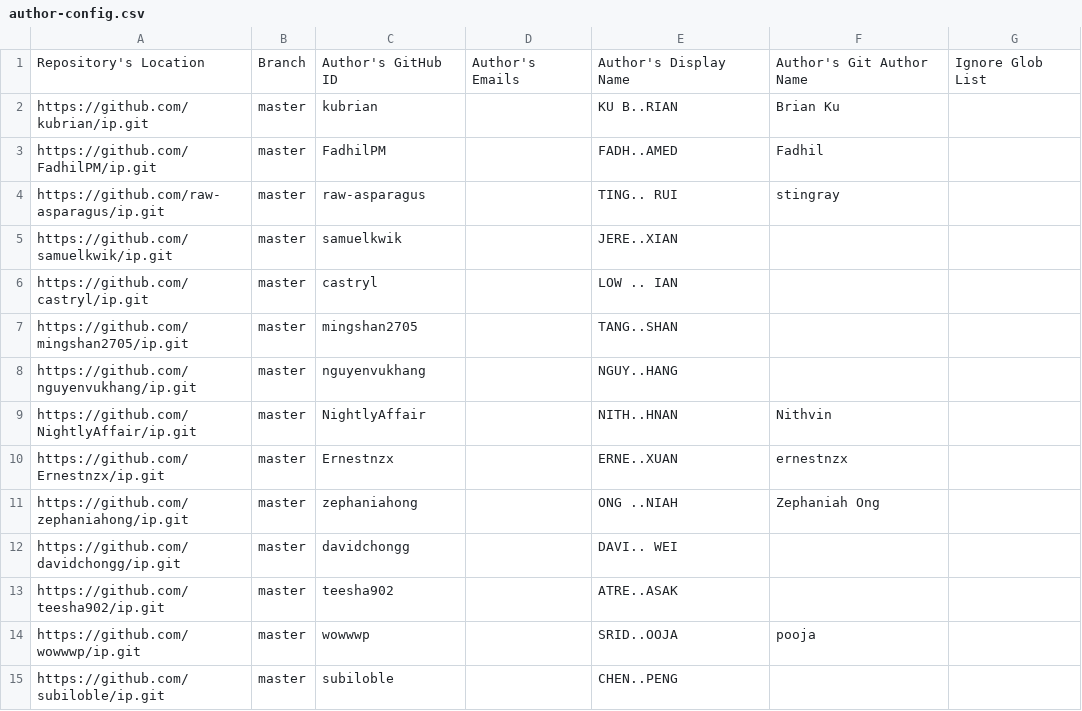
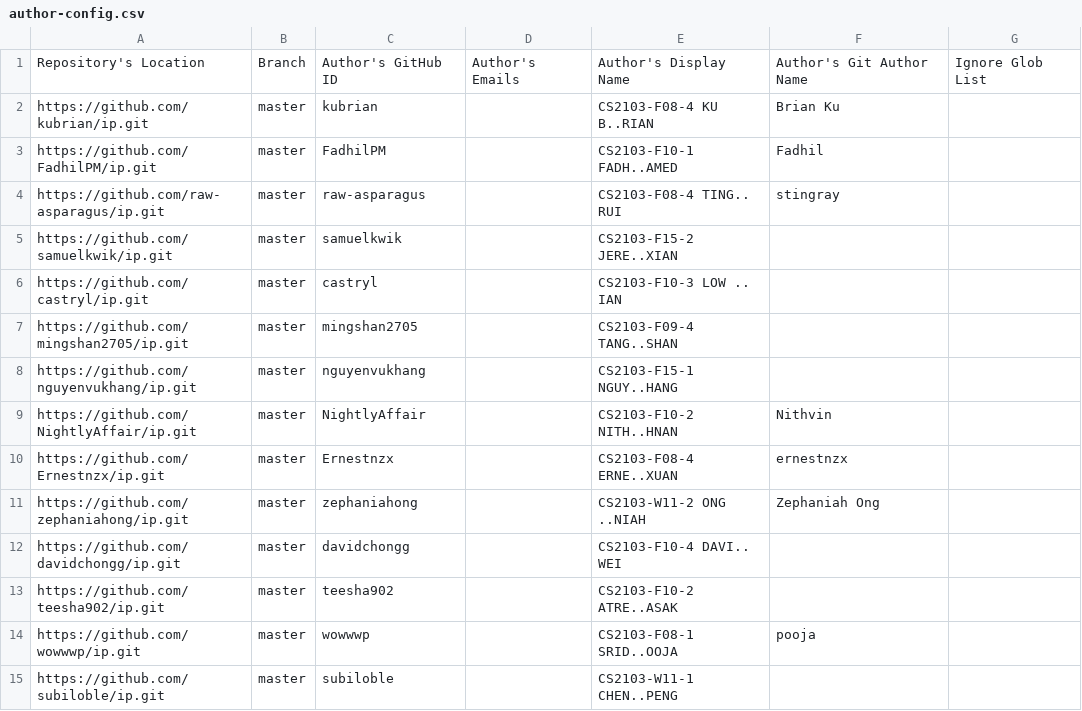
Before and after one commit to nus-cs2103-AY2425S2/ip-dashboard, a CSV file: configs/author-config.csv, drawn as a sheet; only a part is shown; the diff covers the shown part only.

```diff
--- a/configs/author-config.csv
+++ b/configs/author-config.csv
@@ -1,15 +1,15 @@
 Repository's Location,Branch,Author's GitHub ID,Author's Emails,Author's Display Name,Author's Git Author Name,Ignore Glob List
-https://github.com/kubrian/ip.git,master,kubrian,,KU B..RIAN,Brian Ku,
-https://github.com/FadhilPM/ip.git,master,FadhilPM,,FADH..AMED,Fadhil,
-https://github.com/raw-asparagus/ip.git,master,raw-asparagus,,TING.. RUI,stingray,
-https://github.com/samuelkwik/ip.git,master,samuelkwik,,JERE..XIAN,,
-https://github.com/castryl/ip.git,master,castryl,,LOW .. IAN,,
-https://github.com/mingshan2705/ip.git,master,mingshan2705,,TANG..SHAN,,
-https://github.com/nguyenvukhang/ip.git,master,nguyenvukhang,,NGUY..HANG,,
-https://github.com/NightlyAffair/ip.git,master,NightlyAffair,,NITH..HNAN,Nithvin,
-https://github.com/Ernestnzx/ip.git,master,Ernestnzx,,ERNE..XUAN,ernestnzx,
-https://github.com/zephaniahong/ip.git,master,zephaniahong,,ONG ..NIAH,Zephaniah Ong,
-https://github.com/davidchongg/ip.git,master,davidchongg,,DAVI.. WEI,,
-https://github.com/teesha902/ip.git,master,teesha902,,ATRE..ASAK,,
-https://github.com/wowwwp/ip.git,master,wowwwp,,SRID..OOJA,pooja,
-https://github.com/subiloble/ip.git,master,subiloble,,CHEN..PENG,,
+https://github.com/kubrian/ip.git,master,kubrian,,CS2103-F08-4 KU B..RIAN,Brian Ku,
+https://github.com/FadhilPM/ip.git,master,FadhilPM,,CS2103-F10-1 FADH..AMED,Fadhil,
+https://github.com/raw-asparagus/ip.git,master,raw-asparagus,,CS2103-F08-4 TING.. RUI,stingray,
+https://github.com/samuelkwik/ip.git,master,samuelkwik,,CS2103-F15-2 JERE..XIAN,,
+https://github.com/castryl/ip.git,master,castryl,,CS2103-F10-3 LOW .. IAN,,
+https://github.com/mingshan2705/ip.git,master,mingshan2705,,CS2103-F09-4 TANG..SHAN,,
+https://github.com/nguyenvukhang/ip.git,master,nguyenvukhang,,CS2103-F15-1 NGUY..HANG,,
+https://github.com/NightlyAffair/ip.git,master,NightlyAffair,,CS2103-F10-2 NITH..HNAN,Nithvin,
+https://github.com/Ernestnzx/ip.git,master,Ernestnzx,,CS2103-F08-4 ERNE..XUAN,ernestnzx,
+https://github.com/zephaniahong/ip.git,master,zephaniahong,,CS2103-W11-2 ONG ..NIAH,Zephaniah Ong,
+https://github.com/davidchongg/ip.git,master,davidchongg,,CS2103-F10-4 DAVI.. WEI,,
+https://github.com/teesha902/ip.git,master,teesha902,,CS2103-F10-2 ATRE..ASAK,,
+https://github.com/wowwwp/ip.git,master,wowwwp,,CS2103-F08-1 SRID..OOJA,pooja,
+https://github.com/subiloble/ip.git,master,subiloble,,CS2103-W11-1 CHEN..PENG,,
```
Also changed, not shown: 79 edited cells elsewhere in this file.
